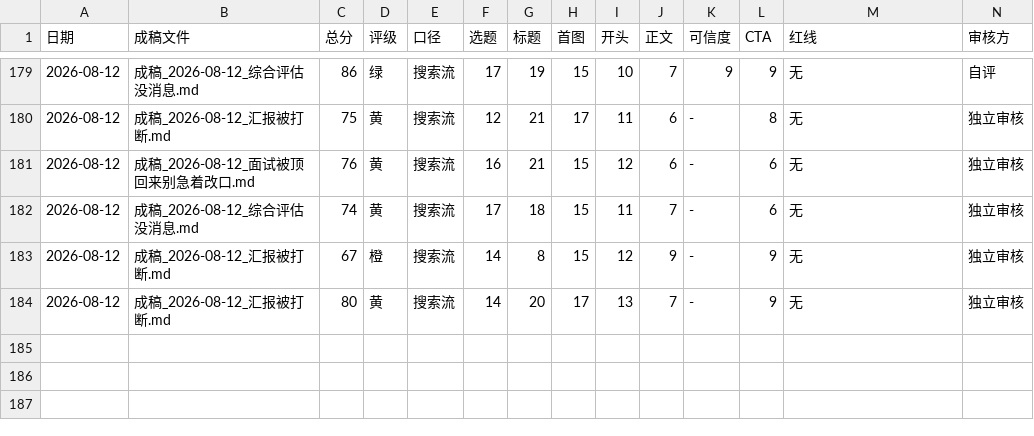
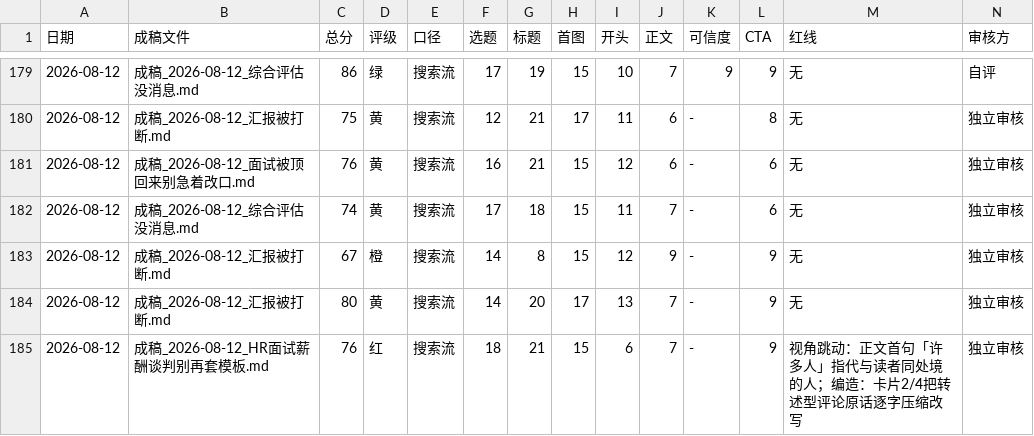
Before and after one commit to erichecan/businessskills, a CSV file: xhs/素材库/审核记录.csv, drawn as a sheet; only a part is shown, gaps mark what is left out; rows hold the shown columns only; the diff names each change by its address in the sheet, - before the commit and + after, or states it on an @@ line.

```diff
--- a/xhs/素材库/审核记录.csv
+++ b/xhs/素材库/审核记录.csv
+row 185: 2026-08-12 | 成稿_2026-08-12_HR面试薪酬谈判别再套模板.md | 76 | 红 | 搜索流 | 18 | 21 | 15 | 6 | 7 | - | 9 | 视角跳动：正文首句「许多人」指代与读者同处境的人；编造：卡片2/4把转述型评论原话逐字压缩改写 | 独立审核
```
Also changed, not shown: 3 other files.
